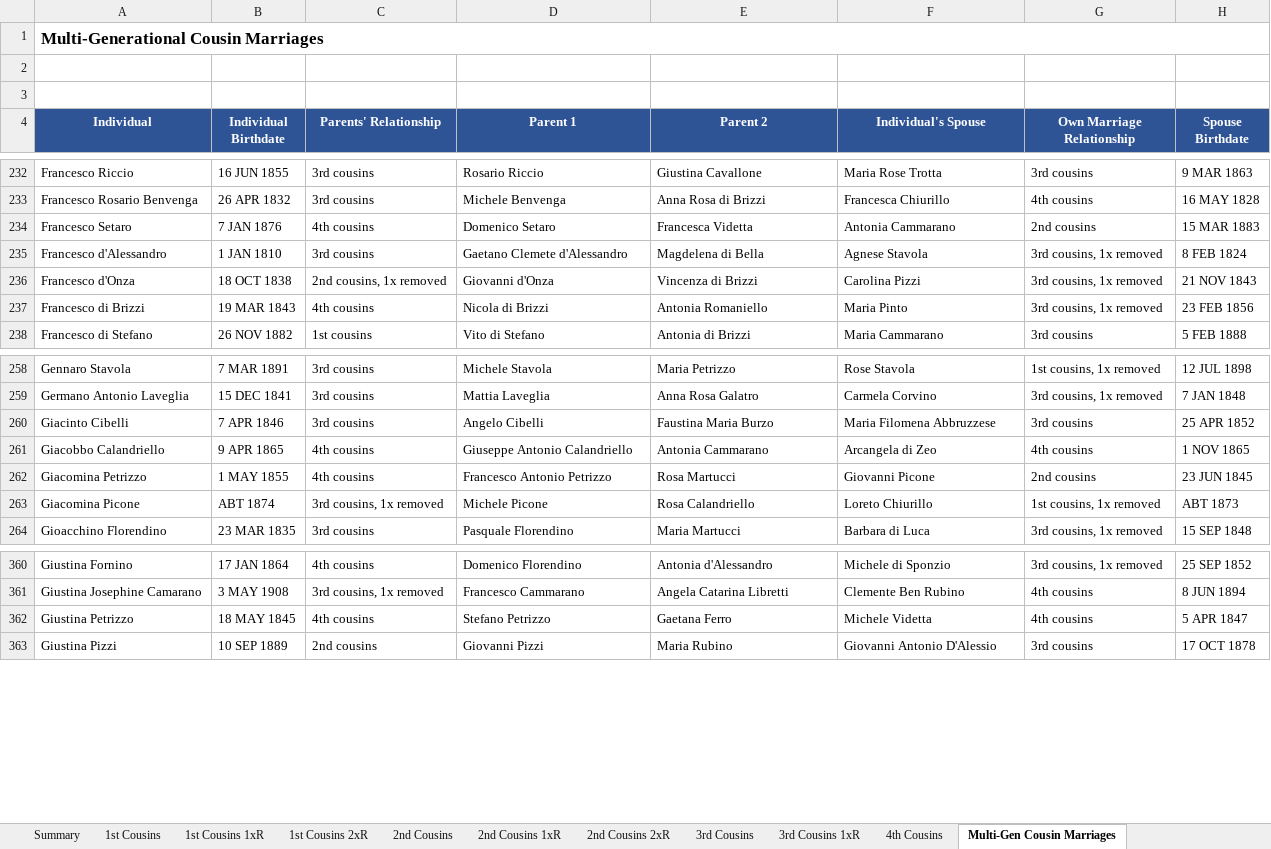
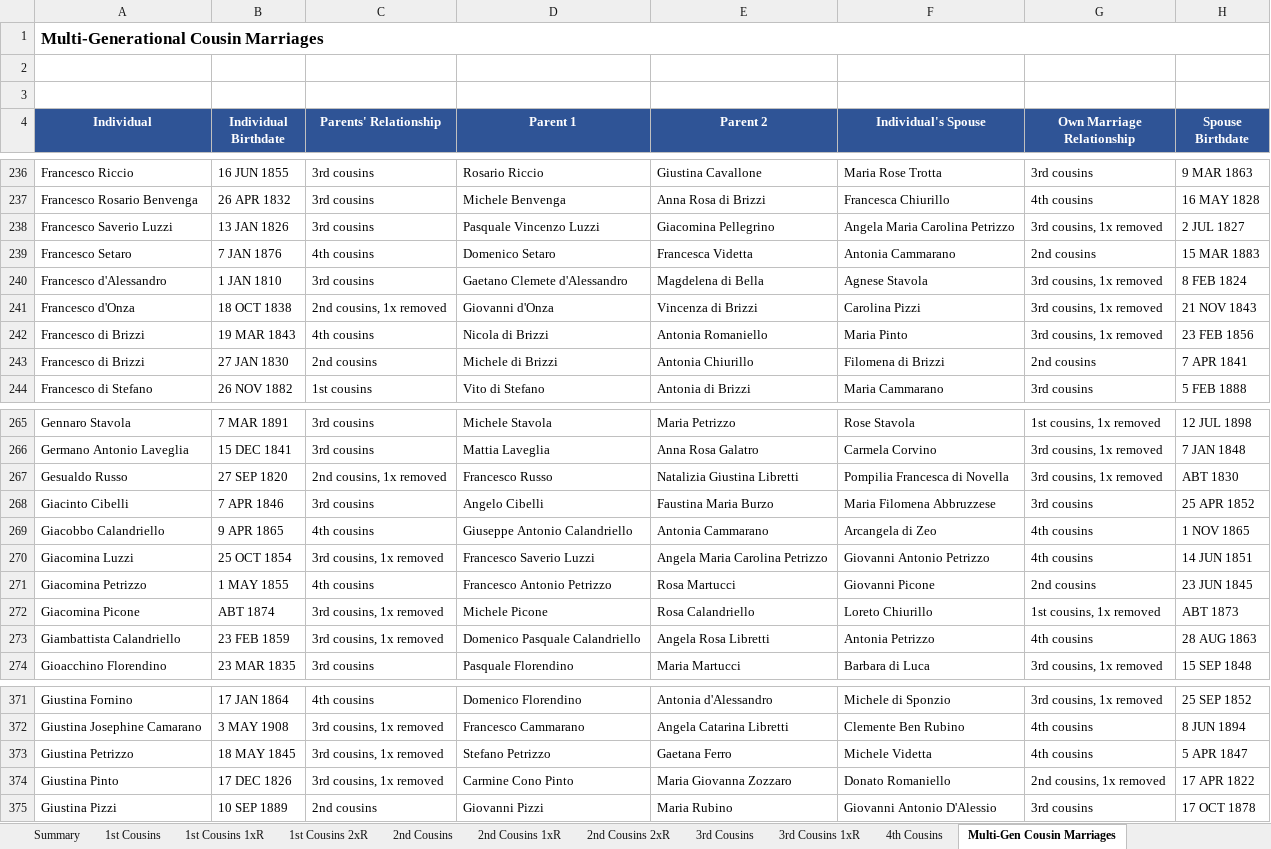
Before and after one commit to johncavallone/sassanochicago, an Excel workbook: assets/downloads/Sassano_Cousin_Marriages.xlsx, sheet Multi-Gen Cousin Marriages, drawn as a sheet; only a part is shown, gaps mark what is left out; values as stored, in another font and other column widths than the file's, no borders; addresses are those after the commit; the diff covers the shown part only; the diff names each change by its address in the sheet, - before the commit and + after, or states it on an @@ line.

```diff
--- a/assets/downloads/Sassano_Cousin_Marriages.xlsx (sheet Multi-Gen Cousin Marriages)
+++ b/assets/downloads/Sassano_Cousin_Marriages.xlsx (sheet Multi-Gen Cousin Marriages)
+row 238: Francesco Saverio Luzzi | 13 JAN 1826 | 3rd cousins | Pasquale Vincenzo Luzzi | Giacomina Pellegrino | Angela Maria Carolina Petrizzo | 3rd cousins, 1x removed | 2 JUL 1827
+row 243: Francesco di Brizzi | 27 JAN 1830 | 2nd cousins | Michele di Brizzi | Antonia Chiurillo | Filomena di Brizzi | 2nd cousins | 7 APR 1841
+row 267: Gesualdo Russo | 27 SEP 1820 | 2nd cousins, 1x removed | Francesco Russo | Natalizia Giustina Libretti | Pompilia Francesca di Novella | 3rd cousins, 1x removed | ABT 1830
+row 270: Giacomina Luzzi | 25 OCT 1854 | 3rd cousins, 1x removed | Francesco Saverio Luzzi | Angela Maria Carolina Petrizzo | Giovanni Antonio Petrizzo | 4th cousins | 14 JUN 1851
+row 273: Giambattista Calandriello | 23 FEB 1859 | 3rd cousins, 1x removed | Domenico Pasquale Calandriello | Angela Rosa Libretti | Antonia Petrizzo | 4th cousins | 28 AUG 1863
-C373 (Parents' Relationship): 4th cousins
+C373 (Parents' Relationship): 3rd cousins, 1x removed
+row 374: Giustina Pinto | 17 DEC 1826 | 3rd cousins, 1x removed | Carmine Cono Pinto | Maria Giovanna Zozzaro | Donato Romaniello | 2nd cousins, 1x removed | 17 APR 1822
```
Also changed, not shown: 11 added rows and 2 edited cells elsewhere in this sheet, sheet 3rd Cousins 1xR, sheet 4th Cousins, sheet 3rd Cousins, sheet Summary, sheet 2nd Cousins, sheet 2nd Cousins 1xR, 2 more sheets, formulas that keep their value, 5 other files.
